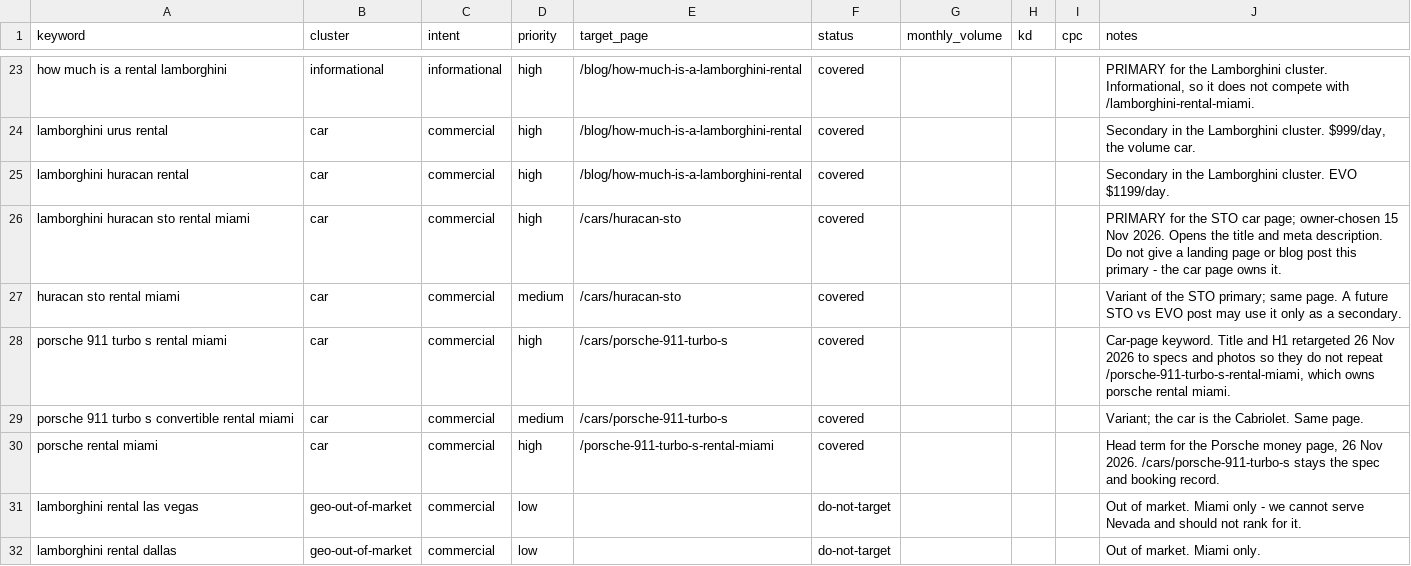
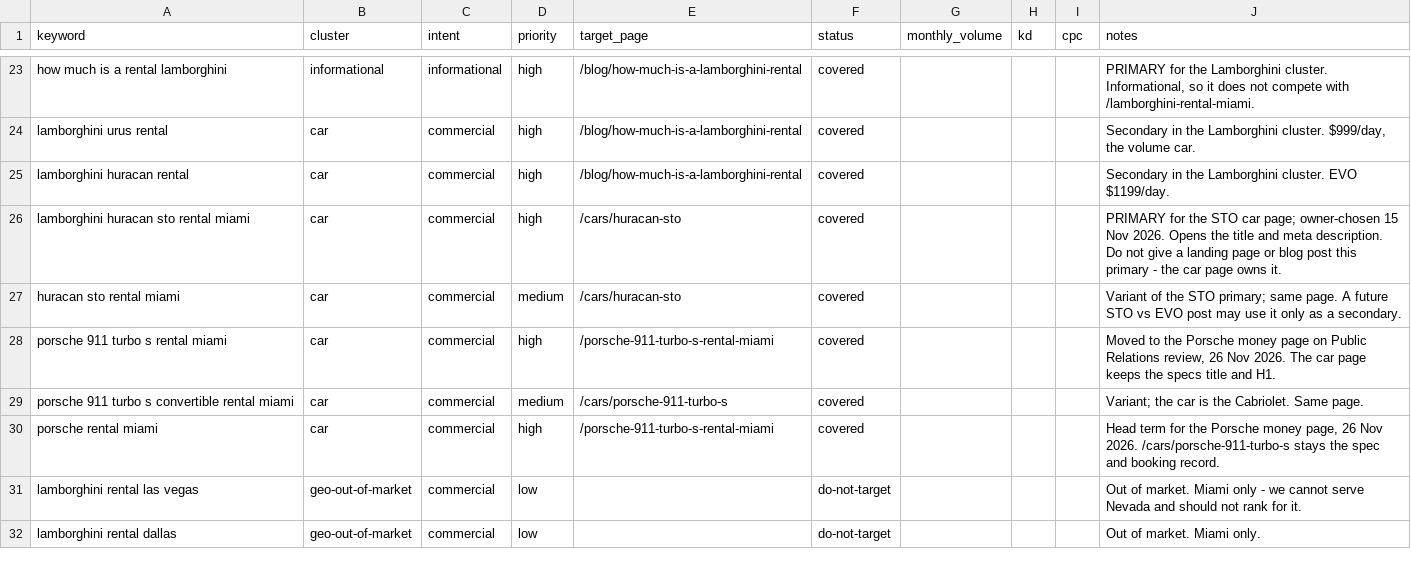
Before and after one commit to robertacomella-png/Lussaro-Collection, a CSV file: keywords.csv, drawn as a sheet; only a part is shown, gaps mark what is left out.

```diff
--- a/keywords.csv
+++ b/keywords.csv
@@ -27,3 +27,3 @@ lamborghini huracan sto rental miami,car,commercial,high,/cars/huracan-sto,cover
 huracan sto rental miami,car,commercial,medium,/cars/huracan-sto,covered,,,,"Variant of the STO primary; same page. A future STO vs EVO post may use it only as a secondary."
-porsche 911 turbo s rental miami,car,commercial,high,/cars/porsche-911-turbo-s,covered,,,,"Car-page keyword. Title and H1 retargeted 26 Nov 2026 to specs and photos so they do not repeat /porsche-911-turbo-s-rental-miami, which owns porsche rental miami."
+porsche 911 turbo s rental miami,car,commercial,high,/porsche-911-turbo-s-rental-miami,covered,,,,"Moved to the Porsche money page on Public Relations review, 26 Nov 2026. The car page keeps the specs title and H1."
 porsche 911 turbo s convertible rental miami,car,commercial,medium,/cars/porsche-911-turbo-s,covered,,,,"Variant; the car is the Cabriolet. Same page."
```
Also changed, not shown: 3 other files.
